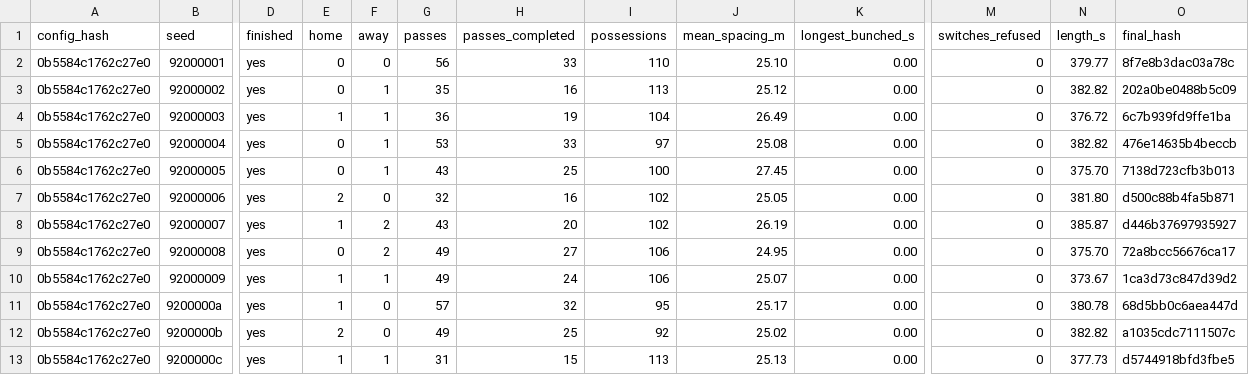
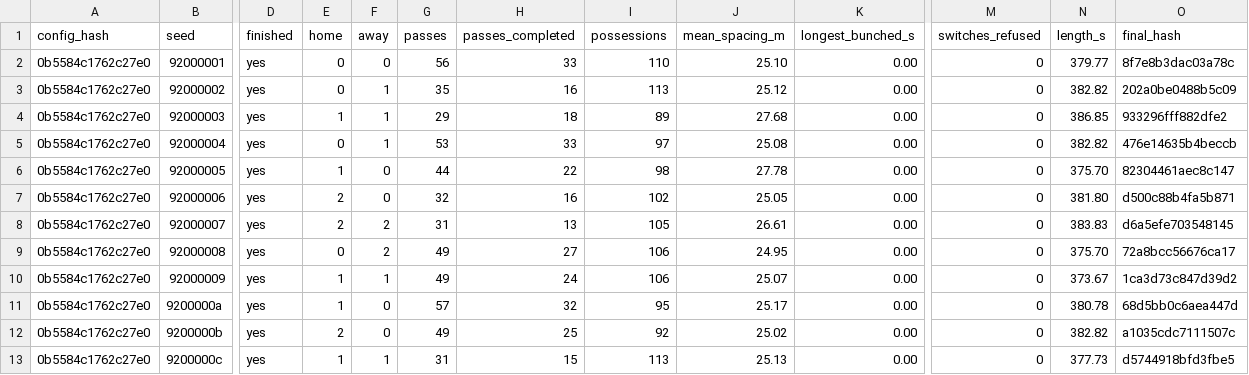
Before and after one commit to enkeldesign/eleven, a CSV file: docs/simulation/squad-10v10-reference.csv, drawn as a sheet; only a part is shown, gaps mark what is left out; the diff names each change by its address in the sheet, - before the commit and + after, or states it on an @@ line.

```diff
--- a/docs/simulation/squad-10v10-reference.csv
+++ b/docs/simulation/squad-10v10-reference.csv
-G4 (passes): 36
+G4 (passes): 29
-H4 (passes_completed): 19
+H4 (passes_completed): 18
-I4 (possessions): 104
+I4 (possessions): 89
-J4 (mean_spacing_m): 26.49
+J4 (mean_spacing_m): 27.68
-N4 (length_s): 376.72
+N4 (length_s): 386.85
-O4 (final_hash): 6c7b939fd9ffe1ba
+O4 (final_hash): 933296fff882dfe2
-E6 (home): 0
+E6 (home): 1
-F6 (away): 1
+F6 (away): 0
-G6 (passes): 43
+G6 (passes): 44
-H6 (passes_completed): 25
+H6 (passes_completed): 22
-I6 (possessions): 100
+I6 (possessions): 98
-J6 (mean_spacing_m): 27.45
+J6 (mean_spacing_m): 27.78
-O6 (final_hash): 7138d723cfb3b013
+O6 (final_hash): 82304461aec8c147
-E8 (home): 1
+E8 (home): 2
-G8 (passes): 43
+G8 (passes): 31
-H8 (passes_completed): 20
+H8 (passes_completed): 13
-I8 (possessions): 102
+I8 (possessions): 105
-J8 (mean_spacing_m): 26.19
+J8 (mean_spacing_m): 26.61
-N8 (length_s): 385.87
+N8 (length_s): 383.83
-O8 (final_hash): d446b37697935927
+O8 (final_hash): d6a5efe703548145
```
Also changed, not shown: docs/simulation/gate11-reference.csv.
